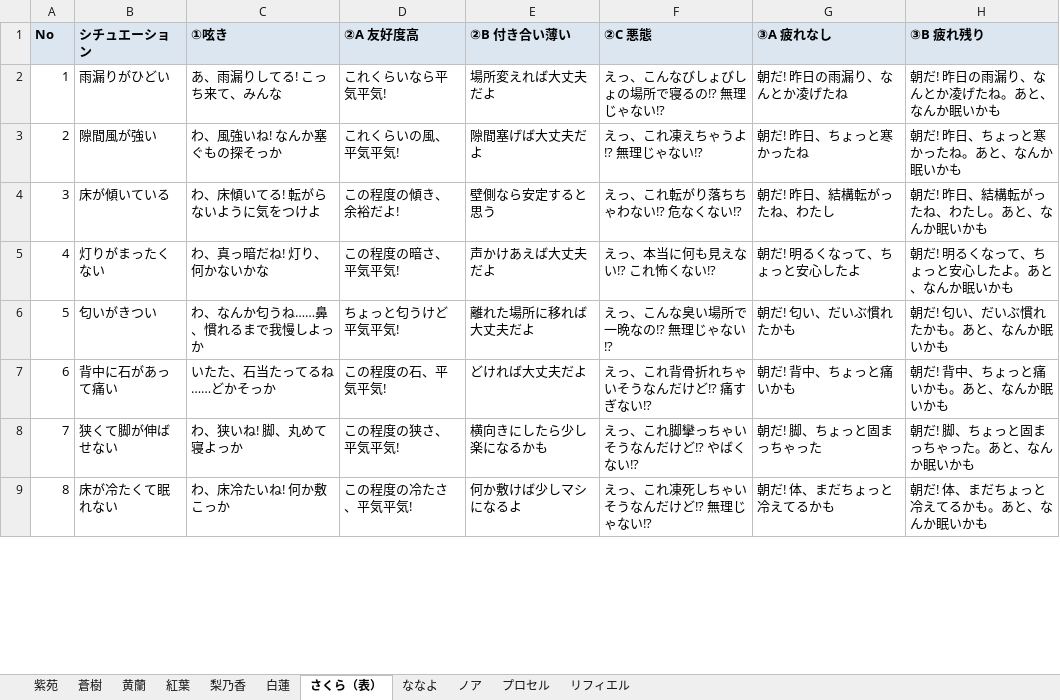
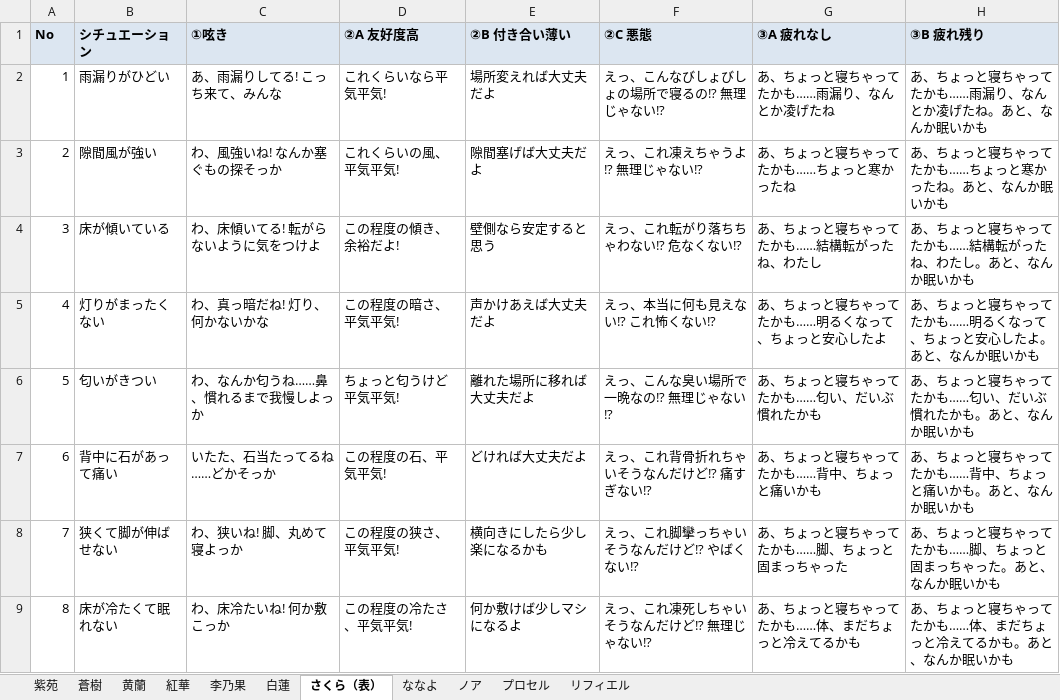
Before and after one commit to eqlair/magia-pilgrims, an Excel workbook: public/files/CHR/camp_situations.xlsx, sheet さくら（表）, drawn as a sheet; only a part is shown; values as stored, in another font and other column widths than the file's, no borders; the diff covers the shown part only; the diff names each change by its address in the sheet, - before the commit and + after, or states it on an @@ line.

```diff
--- a/public/files/CHR/camp_situations.xlsx (sheet さくら（表）)
+++ b/public/files/CHR/camp_situations.xlsx (sheet さくら（表）)
-sheet tab: 紅葉
+sheet tab: 紅華
-sheet tab: 梨乃香
+sheet tab: 李乃果
-G2 (③A 疲れなし): 朝だ! 昨日の雨漏り、なんとか凌げたね
+G2 (③A 疲れなし): あ、ちょっと寝ちゃってたかも……雨漏り、なんとか凌げたね
-H2 (③B 疲れ残り): 朝だ! 昨日の雨漏り、なんとか凌げたね。あと、なんか眠いかも
+H2 (③B 疲れ残り): あ、ちょっと寝ちゃってたかも……雨漏り、なんとか凌げたね。あと、なんか眠いかも
-G3 (③A 疲れなし): 朝だ! 昨日、ちょっと寒かったね
+G3 (③A 疲れなし): あ、ちょっと寝ちゃってたかも……ちょっと寒かったね
-H3 (③B 疲れ残り): 朝だ! 昨日、ちょっと寒かったね。あと、なんか眠いかも
+H3 (③B 疲れ残り): あ、ちょっと寝ちゃってたかも……ちょっと寒かったね。あと、なんか眠いかも
-G4 (③A 疲れなし): 朝だ! 昨日、結構転がったね、わたし
+G4 (③A 疲れなし): あ、ちょっと寝ちゃってたかも……結構転がったね、わたし
-H4 (③B 疲れ残り): 朝だ! 昨日、結構転がったね、わたし。あと、なんか眠いかも
+H4 (③B 疲れ残り): あ、ちょっと寝ちゃってたかも……結構転がったね、わたし。あと、なんか眠いかも
-G5 (③A 疲れなし): 朝だ! 明るくなって、ちょっと安心したよ
+G5 (③A 疲れなし): あ、ちょっと寝ちゃってたかも……明るくなって、ちょっと安心したよ
-H5 (③B 疲れ残り): 朝だ! 明るくなって、ちょっと安心したよ。あと、なんか眠いかも
+H5 (③B 疲れ残り): あ、ちょっと寝ちゃってたかも……明るくなって、ちょっと安心したよ。あと、なんか眠いかも
-G6 (③A 疲れなし): 朝だ! 匂い、だいぶ慣れたかも
+G6 (③A 疲れなし): あ、ちょっと寝ちゃってたかも……匂い、だいぶ慣れたかも
-H6 (③B 疲れ残り): 朝だ! 匂い、だいぶ慣れたかも。あと、なんか眠いかも
+H6 (③B 疲れ残り): あ、ちょっと寝ちゃってたかも……匂い、だいぶ慣れたかも。あと、なんか眠いかも
-G7 (③A 疲れなし): 朝だ! 背中、ちょっと痛いかも
+G7 (③A 疲れなし): あ、ちょっと寝ちゃってたかも……背中、ちょっと痛いかも
-H7 (③B 疲れ残り): 朝だ! 背中、ちょっと痛いかも。あと、なんか眠いかも
+H7 (③B 疲れ残り): あ、ちょっと寝ちゃってたかも……背中、ちょっと痛いかも。あと、なんか眠いかも
-G8 (③A 疲れなし): 朝だ! 脚、ちょっと固まっちゃった
+G8 (③A 疲れなし): あ、ちょっと寝ちゃってたかも……脚、ちょっと固まっちゃった
-H8 (③B 疲れ残り): 朝だ! 脚、ちょっと固まっちゃった。あと、なんか眠いかも
+H8 (③B 疲れ残り): あ、ちょっと寝ちゃってたかも……脚、ちょっと固まっちゃった。あと、なんか眠いかも
-G9 (③A 疲れなし): 朝だ! 体、まだちょっと冷えてるかも
+G9 (③A 疲れなし): あ、ちょっと寝ちゃってたかも……体、まだちょっと冷えてるかも
-H9 (③B 疲れ残り): 朝だ! 体、まだちょっと冷えてるかも。あと、なんか眠いかも
+H9 (③B 疲れ残り): あ、ちょっと寝ちゃってたかも……体、まだちょっと冷えてるかも。あと、なんか眠いかも
```
Also changed, not shown: 24 edited cells elsewhere in this sheet, sheet 紫苑, sheet 蒼樹, sheet ななよ, sheet 黄蘭, sheet 白蓮, sheet ノア, 4 more sheets, android/app/src/main/assets/public/files/MAP/MAP002.xlsx, files/MAP/MAP002.xlsx, 40 other files.
